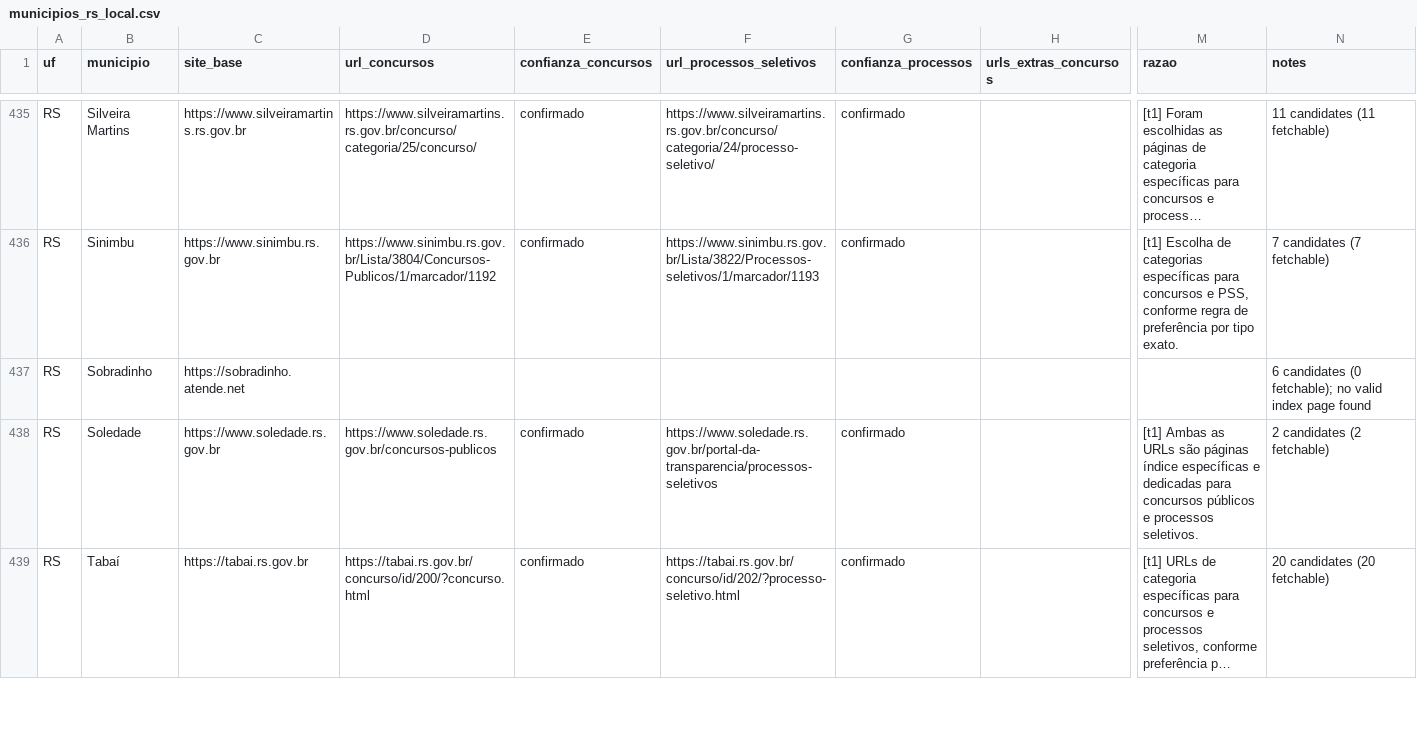
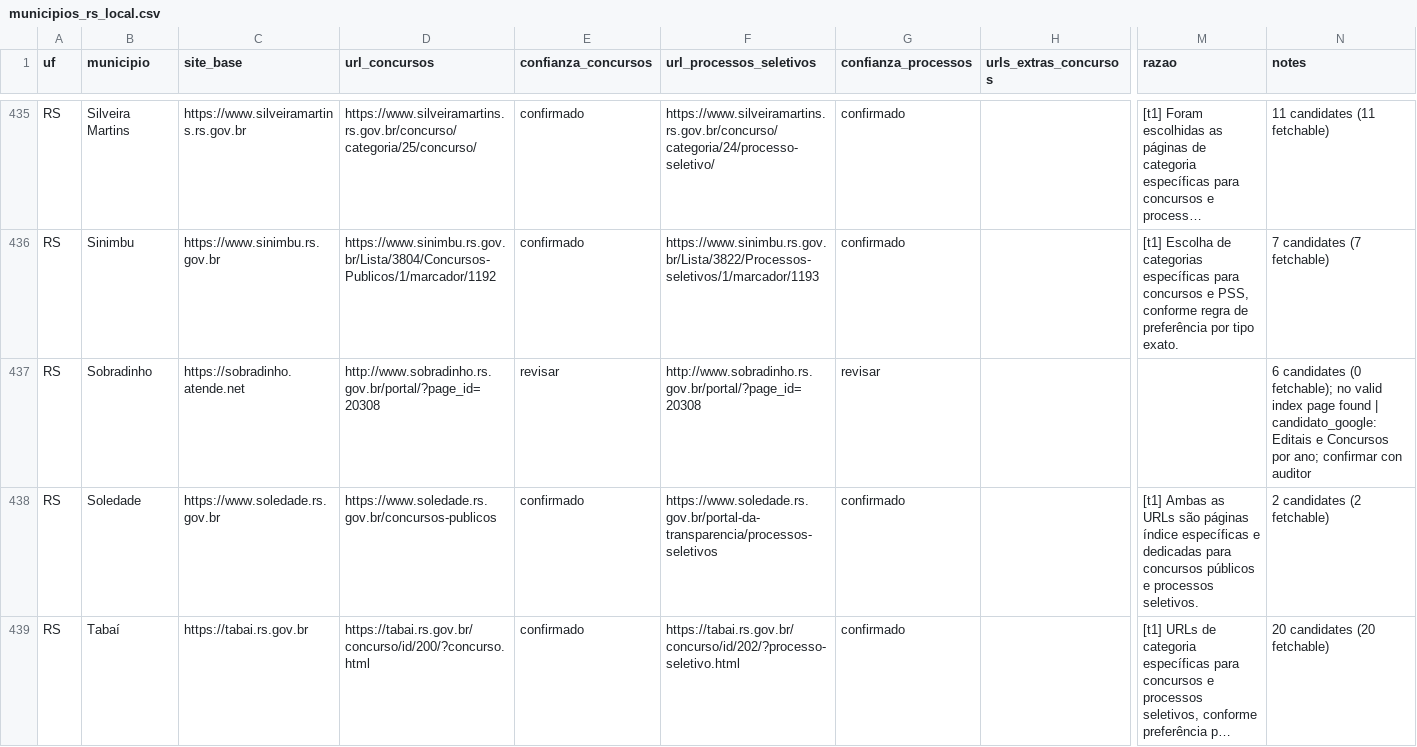
Before and after one commit to luisesantamaria/concursos-tracker, a CSV file: data/fase2/municipios_rs_local.csv, drawn as a sheet; only a part is shown, gaps mark what is left out; long unchanged cells end in …; the diff covers the shown part only; the diff names each change by its address in the sheet, - before the commit and + after, or states it on an @@ line.

```diff
--- a/data/fase2/municipios_rs_local.csv
+++ b/data/fase2/municipios_rs_local.csv
-D437 (url_concursos): (empty)
+D437 (url_concursos): http://www.sobradinho.rs.gov.br/portal/?page_id=20308
-E437 (confianza_concursos): (empty)
+E437 (confianza_concursos): revisar
-F437 (url_processos_seletivos): (empty)
+F437 (url_processos_seletivos): http://www.sobradinho.rs.gov.br/portal/?page_id=20308
-G437 (confianza_processos): (empty)
+G437 (confianza_processos): revisar
-N437 (notes): …page found
+N437 (notes): …page found | candidato_google: Editais e Concursos por ano; confirmar con auditor
```
Also changed, not shown: 74 edited cells elsewhere in this file.
